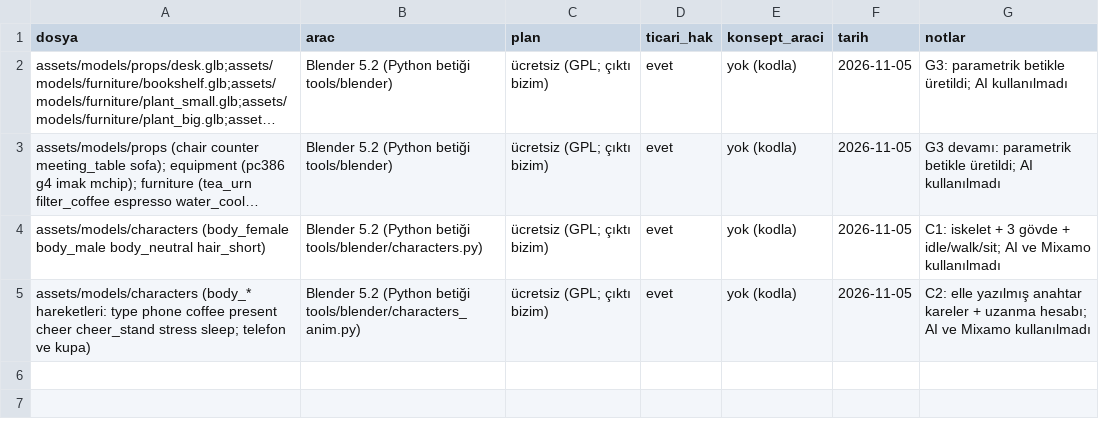
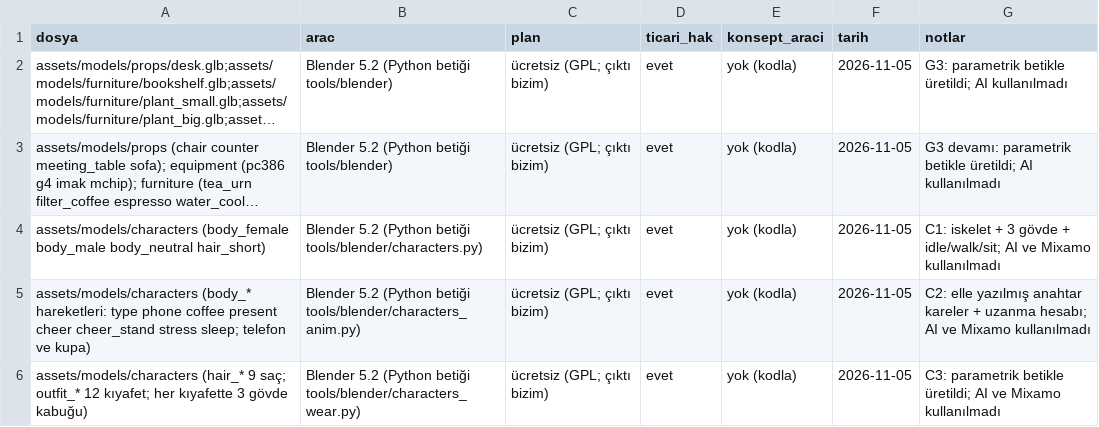
Before and after one commit to onursonmezz/AD_TYCOON, a CSV file: art/asset_log.csv, drawn as a sheet; long unchanged cells end in ….

```diff
--- a/art/asset_log.csv
+++ b/art/asset_log.csv
@@ -5 +5,2 @@ assets/models/characters (body_female body_male body_neutral hair_short),Blender
 assets/models/characters (body_* hareketleri: type phone coffee present cheer cheer_stand stress sleep; telefon ve kupa),Blender 5.2 (Python betiği tools/blender/characters_anim.py),ücretsiz (GPL; çıktı bizim),evet,yok (kodla),2026-11-05,C2: elle yazılmış anahtar kareler + uzanma hesabı; AI ve Mixamo kullanılmadı
+assets/models/characters (hair_* 9 saç; outfit_* 12 kıyafet; her kıyafette 3 gövde kabuğu),Blender 5.2 (Python betiği tools/blender/characters_wear.py),ücretsiz (GPL; çıktı bizim),evet,yok (kodla),2026-11-05,C3: parametrik betikle üretildi; AI ve Mixamo kullanılmadı
```
Also changed, not shown: 55 other files.
